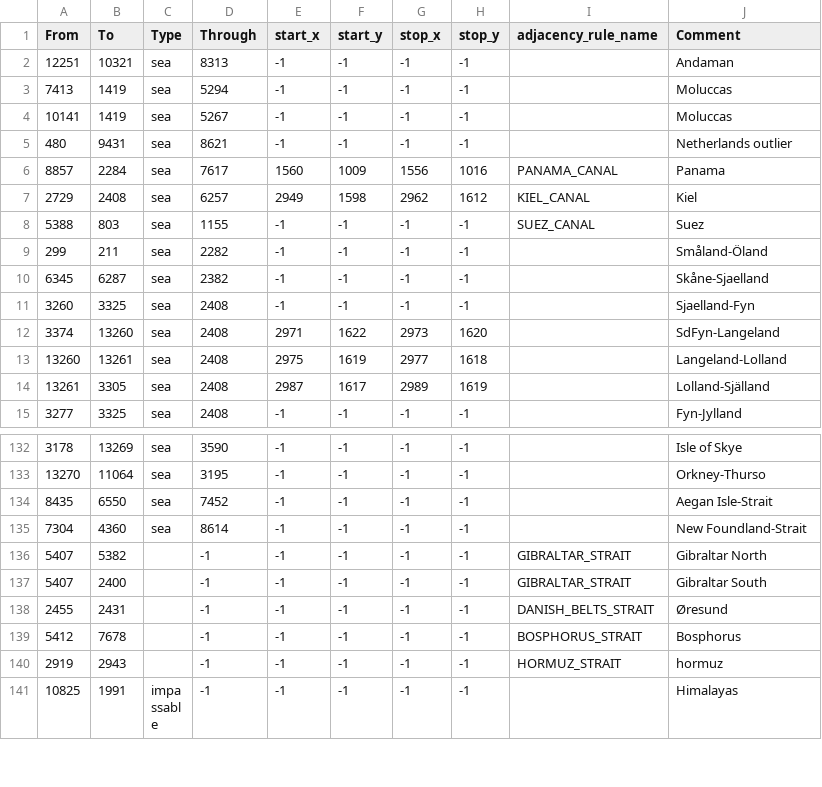
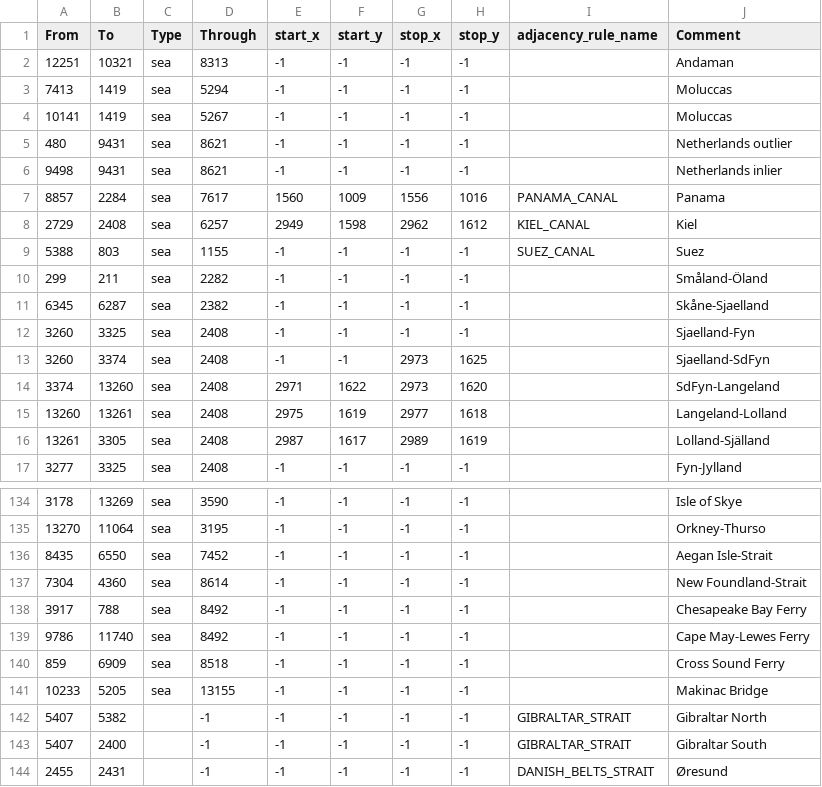
Before and after one commit to AGA2020/AGAMPFIXED, a CSV file: map/adjacencies.csv, drawn as a sheet; only a part is shown, gaps mark what is left out; the shorter side is filled out with more unchanged rows; the diff names each change by its address in the sheet, - before the commit and + after, or states it on an @@ line.

Commit message:
more adjacencies

```diff
--- a/map/adjacencies.csv
+++ b/map/adjacencies.csv
+row 6: 9498 | 9431 | sea | 8621 | -1 | -1 | -1 | -1 |  | Netherlands inlier
+row 13: 3260 | 3374 | sea | 2408 | -1 | -1 | 2973 | 1625 |  | Sjaelland-SdFyn
+row 138: 3917 | 788 | sea | 8492 | -1 | -1 | -1 | -1 |  | Chesapeake Bay Ferry
+row 139: 9786 | 11740 | sea | 8492 | -1 | -1 | -1 | -1 |  | Cape May-Lewes Ferry
+row 140: 859 | 6909 | sea | 8518 | -1 | -1 | -1 | -1 |  | Cross Sound Ferry
+row 141: 10233 | 5205 | sea | 13155 | -1 | -1 | -1 | -1 |  | Makinac Bridge
```
